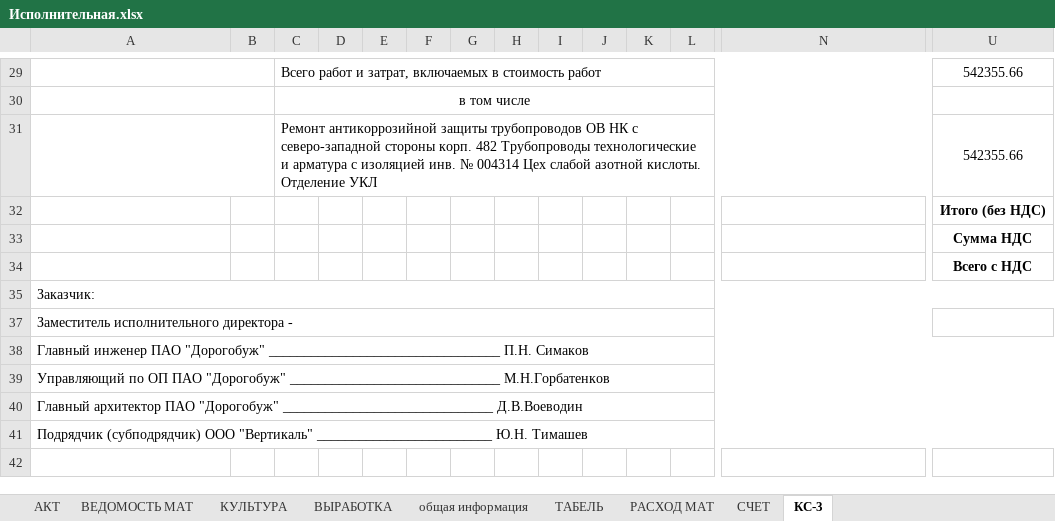
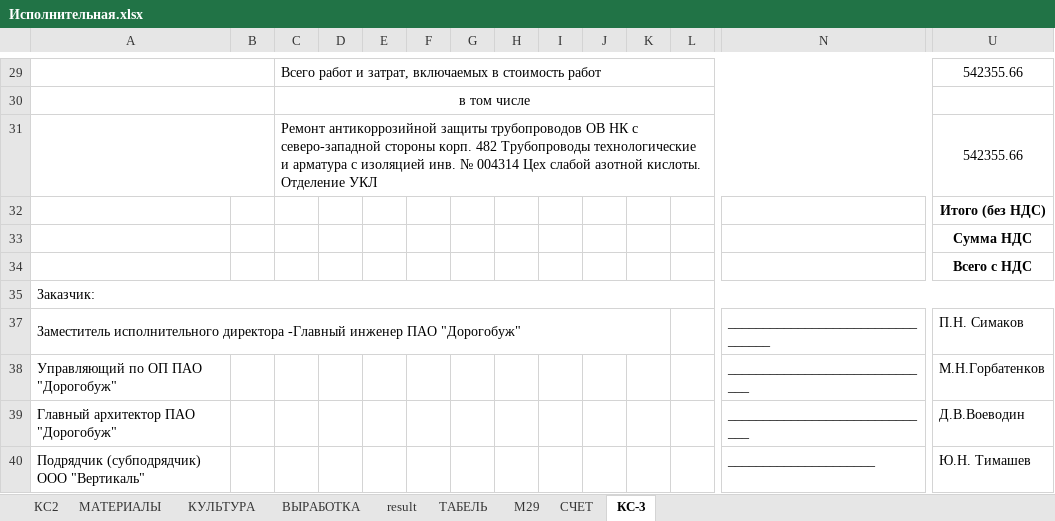
Before and after one commit to SmolPO/vertical, an Excel workbook: my_helper/my_helper/Шаблоны/Заготовки/Исполнительная.xlsx, sheet КС-3, drawn as a sheet; only a part is shown, gaps mark what is left out; values as stored, in another font and other column widths than the file's, no borders; removed rows and columns are numbered as before the commit, all else as after; rows hold the shown columns only; the diff names each change by its address in the sheet, - before the commit and + after, or states it on an @@ line.

```diff
--- a/my_helper/my_helper/Шаблоны/Заготовки/Исполнительная.xlsx (sheet КС-3)
+++ b/my_helper/my_helper/Шаблоны/Заготовки/Исполнительная.xlsx (sheet КС-3)
-sheet tab: АКТ
+sheet tab: КС2
-sheet tab: ВЕДОМОСТЬ МАТ
+sheet tab: МАТЕРИАЛЫ
-sheet tab: общая информация
+sheet tab: result
-sheet tab: РАСХОД МАТ
+sheet tab: М29
-row 37: Заместитель исполнительного директора -
-row 38: Главный инженер ПАО "Дорогобуж" _________________________________ П.Н. Симаков
-row 39: Управляющий по ОП ПАО "Дорогобуж" ______________________________ М.Н.Горбатенков
-row 40: Главный архитектор ПАО "Дорогобуж" ______________________________ Д.В.Воеводин
-row 41: Подрядчик (субподрядчик) ООО "Вертикаль" _________________________ Ю.Н. Тимашев
+row 37: Заместитель исполнительного директора -Главный инженер ПАО "Дорогобуж" |  |  |  |  |  |  |  |  |  |  |  | _________________________________ | П.Н. Симаков
+row 38: Управляющий по ОП ПАО "Дорогобуж" |  |  |  |  |  |  |  |  |  |  |  | ______________________________ | М.Н.Горбатенков
+row 39: Главный архитектор ПАО "Дорогобуж" |  |  |  |  |  |  |  |  |  |  |  | ______________________________ | Д.В.Воеводин
+row 40: Подрядчик (субподрядчик) ООО "Вертикаль" |  |  |  |  |  |  |  |  |  |  |  | _____________________ | Ю.Н. Тимашев
```
Also changed, not shown: sheet result, sheet М29, sheet ТАБЕЛЬ, sheet КС2, sheet ВЫРАБОТКА, sheet КУЛЬТУРА, 2 more sheets, formulas that keep their value, my_helper/my_helper/Шаблоны/Заготовки/Шаблоны.xlsx, 28 other files.
